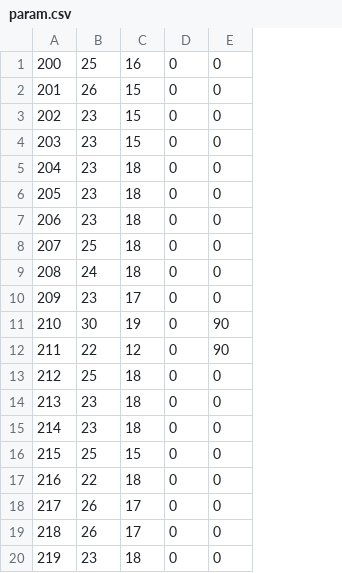
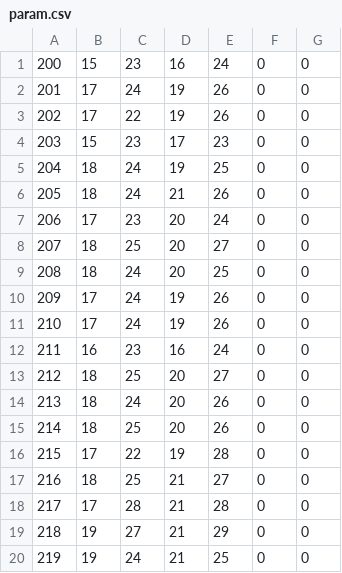
Before and after one commit to Biwsantang/sonica, a CSV file: data/receive/production/param.csv, drawn as a sheet; removed rows and columns are numbered as before the commit, all else as after; the diff names each change by its address in the sheet, - before the commit and + after, or states it on an @@ line.

Commit message:
update production/param.csv

```diff
--- a/data/receive/production/param.csv
+++ b/data/receive/production/param.csv
-column B, rows 1-20: 25 | 26 | 23 | 23 | 23 | 23 | 23 | 25 | 24 | 23 | 30 | 22 | 25 | 23 | 23 | 25 | 22 | 26 | 26 | 23
+column C, rows 1-20: 23 | 24 | 22 | 23 | 24 | 24 | 23 | 25 | 24 | 24 | 24 | 23 | 25 | 24 | 25 | 22 | 25 | 28 | 27 | 24
+column D, rows 1-20: 16 | 19 | 19 | 17 | 19 | 21 | 20 | 20 | 20 | 19 | 19 | 16 | 20 | 20 | 20 | 19 | 21 | 21 | 21 | 21
+column E, rows 1-20: 24 | 26 | 26 | 23 | 25 | 26 | 24 | 27 | 25 | 26 | 26 | 24 | 27 | 26 | 26 | 28 | 27 | 28 | 29 | 25
-B1: 16
+B1: 15
-B2:B3: 15
+B2:B3: 17
-B7: 18
+B7: 17
-B11: 19
+B11: 17
-G11:G12: 90
+G11:G12: 0
-B12: 12
+B12: 16
-B16: 15
+B16: 17
-B19: 17
+B19: 19
-B20: 18
+B20: 19
```
